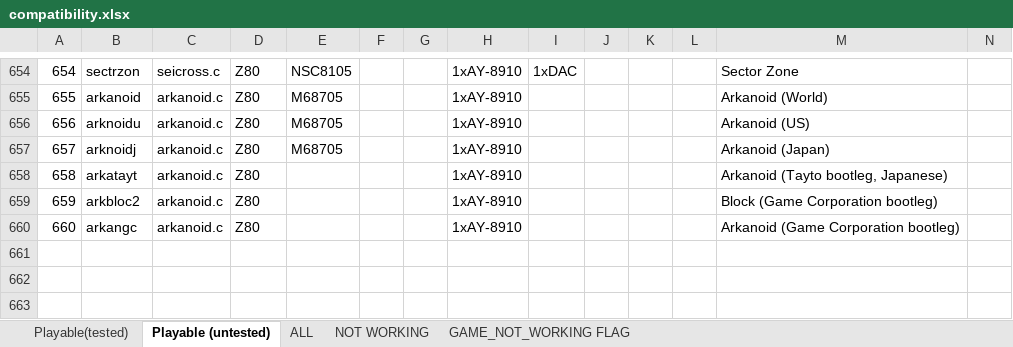
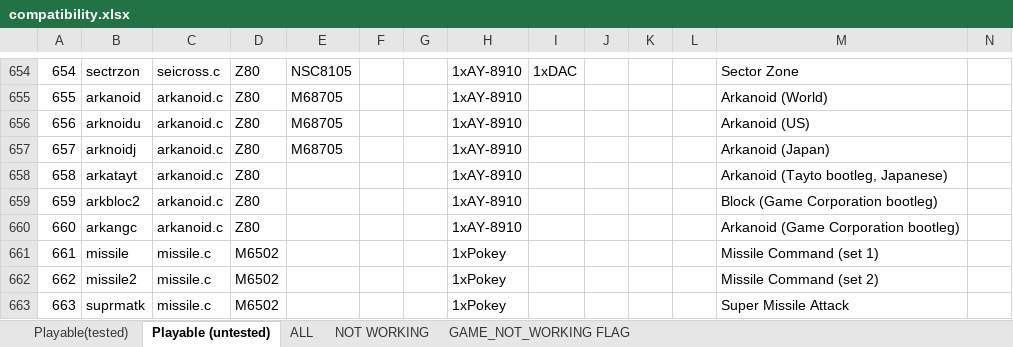
Before and after one commit to georgemoralis/arcadeflex, an Excel workbook: 0.36/compatibility.xlsx, sheet Playable (untested), drawn as a sheet; only a part is shown, gaps mark what is left out; values as stored, in another font and other column widths than the file's, no borders; rows hold the shown columns only; the diff names each change by its address in the sheet, - before the commit and + after, or states it on an @@ line.

Commit message:
036 : added missile driver

```diff
--- a/0.36/compatibility.xlsx (sheet Playable (untested))
+++ b/0.36/compatibility.xlsx (sheet Playable (untested))
+row 661: 661 | missile | missile.c | M6502 |  |  |  | 1xPokey |  |  |  |  | Missile Command (set 1)
+row 662: 662 | missile2 | missile.c | M6502 |  |  |  | 1xPokey |  |  |  |  | Missile Command (set 2)
+row 663: 663 | suprmatk | missile.c | M6502 |  |  |  | 1xPokey |  |  |  |  | Super Missile Attack
```
Also changed, not shown: sheet ALL, 7 other files.
